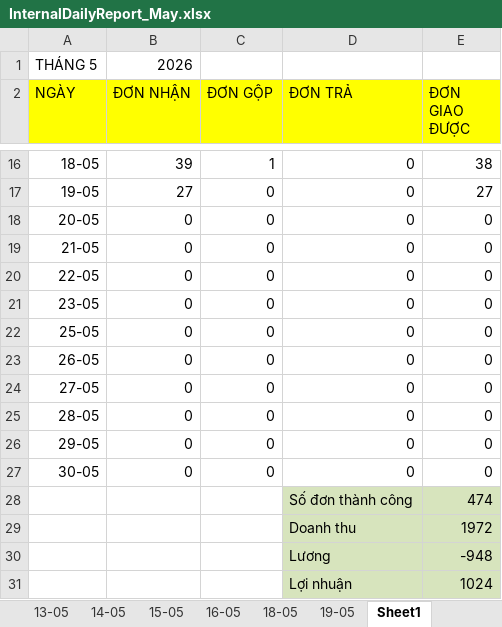
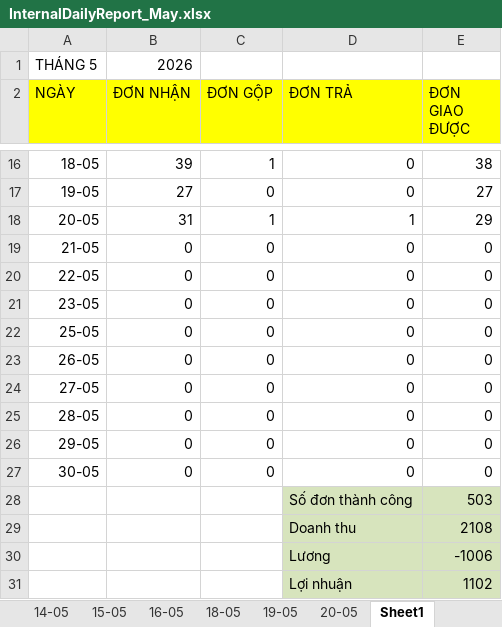
Before and after one commit to UIT19520358/TextExtractorTool, an Excel workbook: data/May/InternalDailyReport_May.xlsx, sheet Sheet1, drawn as a sheet; only a part is shown, gaps mark what is left out; values as stored, in another font and other column widths than the file's, no borders; conditional formats not drawn; the diff names each change by its address in the sheet, - before the commit and + after, or states it on an @@ line.

```diff
--- a/data/May/InternalDailyReport_May.xlsx (sheet Sheet1)
+++ b/data/May/InternalDailyReport_May.xlsx (sheet Sheet1)
+sheet tab: 20-05
-B18 (ĐƠN NHẬN): 0
+B18 (ĐƠN NHẬN): 31
-C18 (ĐƠN GỘP): 0
+C18 (ĐƠN GỘP): 1
-D18 (ĐƠN TRẢ): 0
+D18 (ĐƠN TRẢ): 1
-E18 (ĐƠN GIAO ĐƯỢC): 0
+E18 (ĐƠN GIAO ĐƯỢC): 29
-E28 (ĐƠN GIAO ĐƯỢC): 474
+E28 (ĐƠN GIAO ĐƯỢC): 503
-E29 (ĐƠN GIAO ĐƯỢC): 1972
+E29 (ĐƠN GIAO ĐƯỢC): 2108
-E30 (ĐƠN GIAO ĐƯỢC): -948
+E30 (ĐƠN GIAO ĐƯỢC): -1006
-E31 (ĐƠN GIAO ĐƯỢC): 1024
+E31 (ĐƠN GIAO ĐƯỢC): 1102
```
Also changed, not shown: data/May/Data_May.xlsx, data/May/THÁNG 5.2026- CHÂU NGÂN- ĐỐI SOÁT.xlsx.
